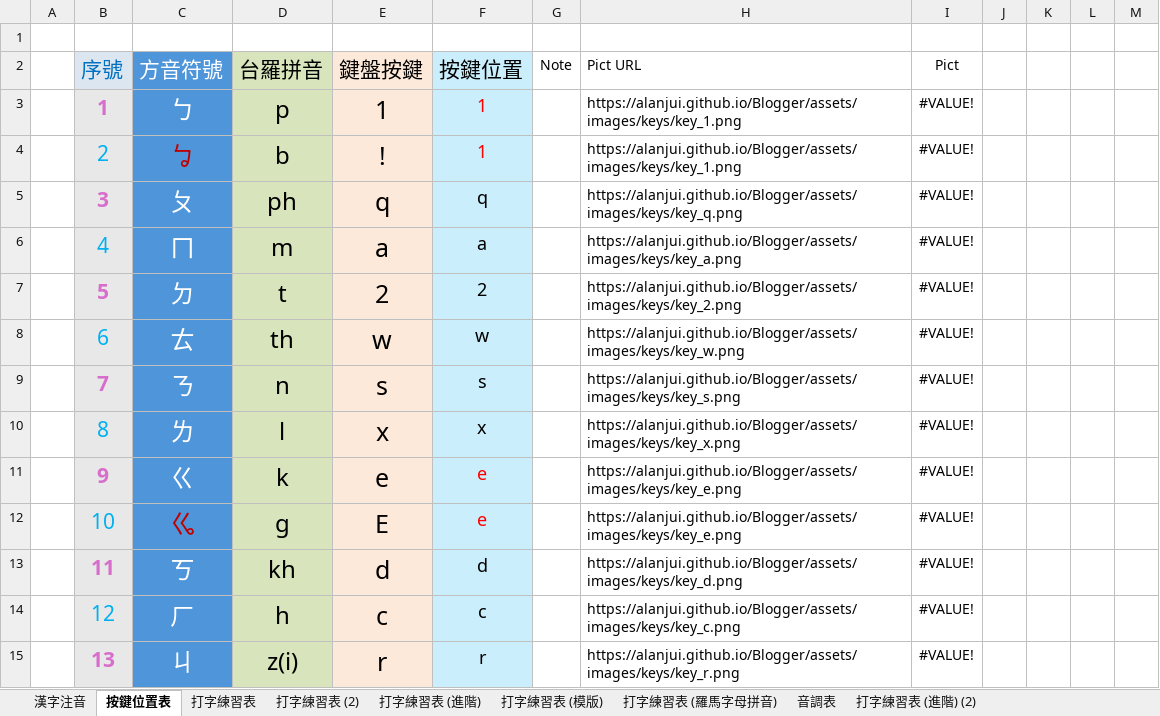
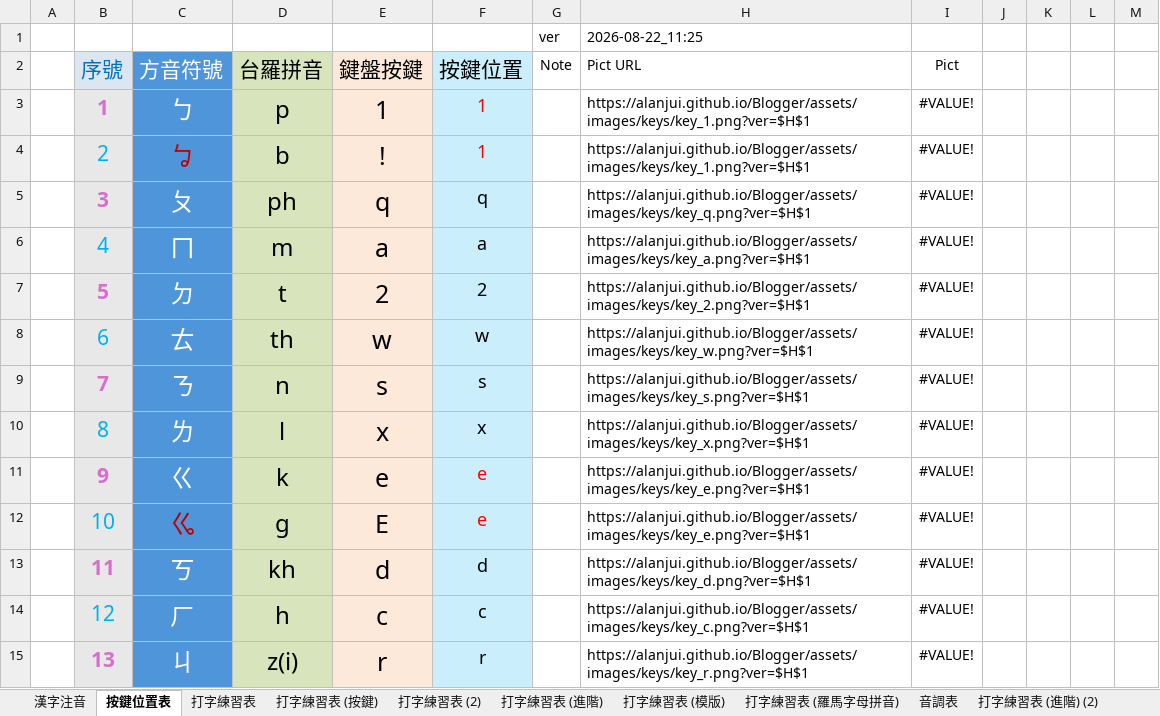
Before and after one commit to AlanJui/rime-tlpa, an Excel workbook: docs/guide/方音符號打字練習01.xlsx, sheet 按鍵位置表, drawn as a sheet; only a part is shown; values as stored, in another font and other column widths than the file's, no borders; table styles not drawn; the diff covers the shown part only; the diff names each change by its address in the sheet, - before the commit and + after, or states it on an @@ line.

```diff
--- a/docs/guide/方音符號打字練習01.xlsx (sheet 按鍵位置表)
+++ b/docs/guide/方音符號打字練習01.xlsx (sheet 按鍵位置表)
+sheet tab: 打字練習表 (按鍵)
-row 1: (empty)
+row 1:  |  |  |  |  |  | ver | 2026-08-22_11:25
-H3:H4 (Pict URL): https://alanjui.github.io/Blogger/assets/images/keys/key_1.png
+H3:H4 (Pict URL): https://alanjui.github.io/Blogger/assets/images/keys/key_1.png?ver=$H$1
-H5 (Pict URL): https://alanjui.github.io/Blogger/assets/images/keys/key_q.png
+H5 (Pict URL): https://alanjui.github.io/Blogger/assets/images/keys/key_q.png?ver=$H$1
-H6 (Pict URL): https://alanjui.github.io/Blogger/assets/images/keys/key_a.png
+H6 (Pict URL): https://alanjui.github.io/Blogger/assets/images/keys/key_a.png?ver=$H$1
-H7 (Pict URL): https://alanjui.github.io/Blogger/assets/images/keys/key_2.png
+H7 (Pict URL): https://alanjui.github.io/Blogger/assets/images/keys/key_2.png?ver=$H$1
-H8 (Pict URL): https://alanjui.github.io/Blogger/assets/images/keys/key_w.png
+H8 (Pict URL): https://alanjui.github.io/Blogger/assets/images/keys/key_w.png?ver=$H$1
-H9 (Pict URL): https://alanjui.github.io/Blogger/assets/images/keys/key_s.png
+H9 (Pict URL): https://alanjui.github.io/Blogger/assets/images/keys/key_s.png?ver=$H$1
-H10 (Pict URL): https://alanjui.github.io/Blogger/assets/images/keys/key_x.png
+H10 (Pict URL): https://alanjui.github.io/Blogger/assets/images/keys/key_x.png?ver=$H$1
-H11:H12 (Pict URL): https://alanjui.github.io/Blogger/assets/images/keys/key_e.png
+H11:H12 (Pict URL): https://alanjui.github.io/Blogger/assets/images/keys/key_e.png?ver=$H$1
-H13 (Pict URL): https://alanjui.github.io/Blogger/assets/images/keys/key_d.png
+H13 (Pict URL): https://alanjui.github.io/Blogger/assets/images/keys/key_d.png?ver=$H$1
-H14 (Pict URL): https://alanjui.github.io/Blogger/assets/images/keys/key_c.png
+H14 (Pict URL): https://alanjui.github.io/Blogger/assets/images/keys/key_c.png?ver=$H$1
-H15 (Pict URL): https://alanjui.github.io/Blogger/assets/images/keys/key_r.png
+H15 (Pict URL): https://alanjui.github.io/Blogger/assets/images/keys/key_r.png?ver=$H$1
```
Also changed, not shown: 47 edited cells elsewhere in this sheet, sheet 打字練習表, hidden cells, charts or pictures, 2 other files.
